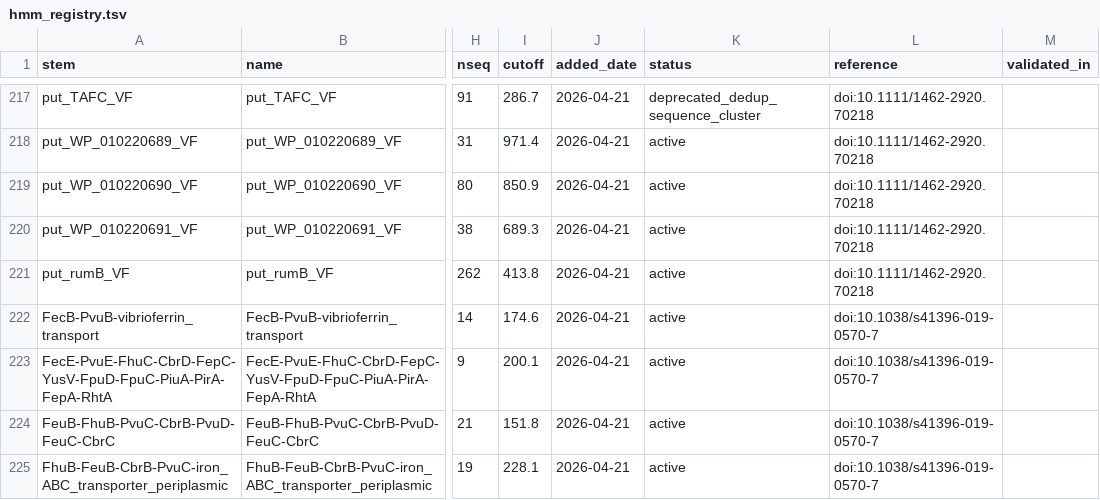
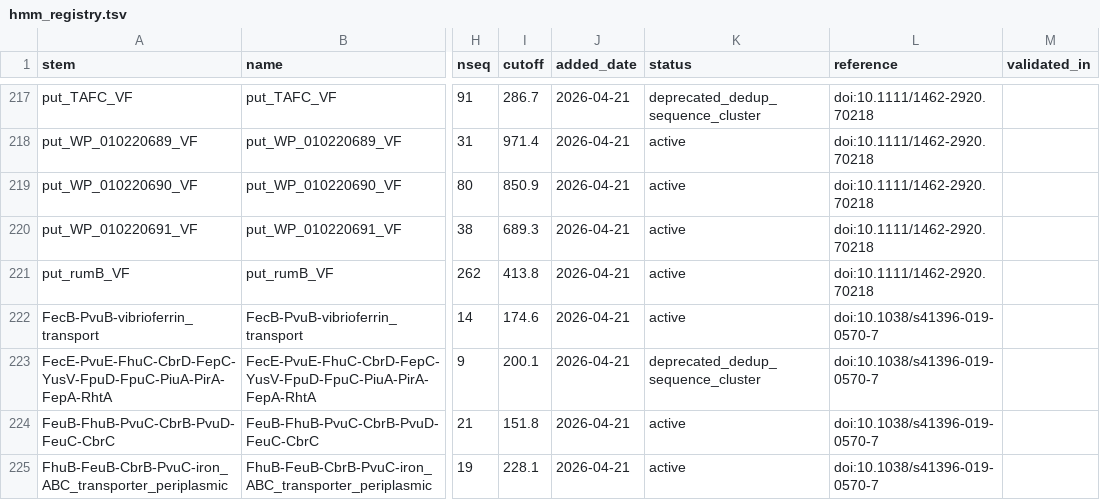
Before and after one commit to l-gallucci/Efesto, a TSV file: hmm_library/hmm_registry.tsv, drawn as a sheet; only a part is shown, gaps mark what is left out; the diff covers the shown part only; the diff names each change by its address in the sheet, - before the commit and + after, or states it on an @@ line.

Commit message:
Layer B dedup all categories: 10 models deprecated (8 sequence clusters, 2 category   mismatches)
  Active library: 466 → 456 models. Adds docs/hmm_library_curation.md with full
  rationale for all 162 deprecated models across all dedup layers.

```diff
--- a/hmm_library/hmm_registry.tsv
+++ b/hmm_library/hmm_registry.tsv
-K223 (status): active
+K223 (status): deprecated_dedup_sequence_cluster
```
Also changed, not shown: 9 edited cells elsewhere in this file, 12 other files.
